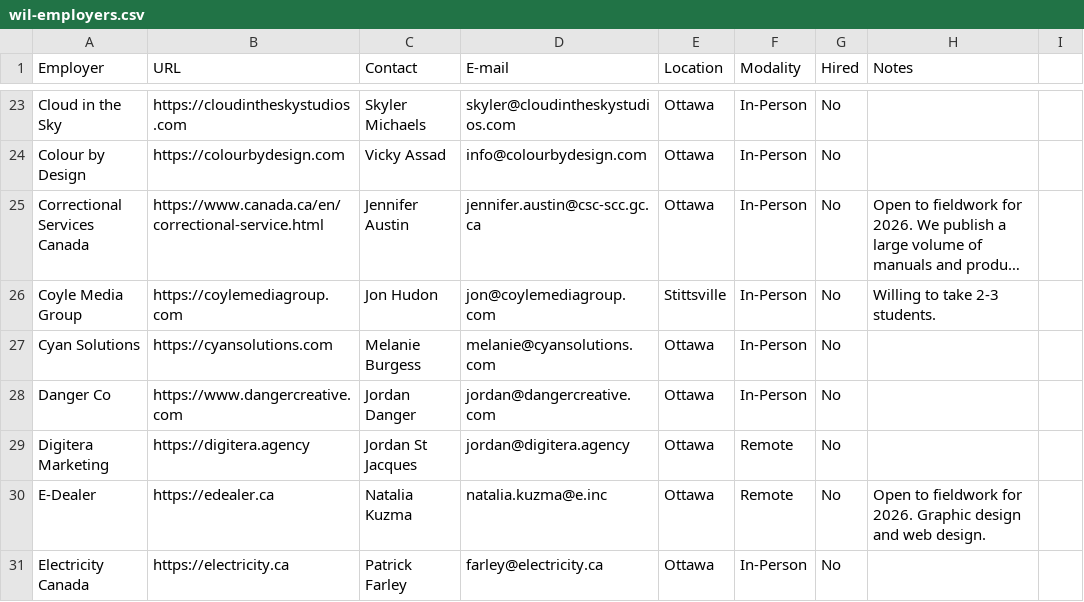
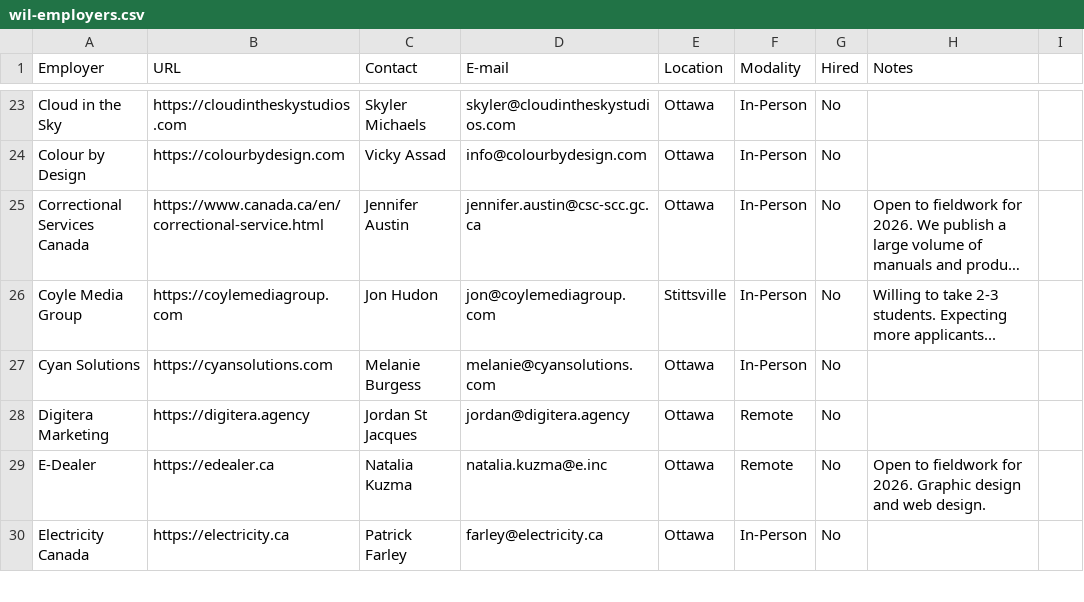
Before and after one commit to algonquindesign/algonquindesign.ca, a CSV file: _data/wil-employers.csv, drawn as a sheet; only a part is shown, gaps mark what is left out; long unchanged cells end in …; the diff names each change by its address in the sheet, - before the commit and + after, or states it on an @@ line.

Commit message:
Update WIL employers list
Added additional note for Coyle Media Group and removed Danger Co from the employers CSV file.

```diff
--- a/_data/wil-employers.csv
+++ b/_data/wil-employers.csv
-H26 (Notes): Willing to take 2-3 students.
+H26 (Notes): Willing to take 2-3 students. Expecting more applicants...
-row 28: Danger Co | https://www.dangercreative.com | Jordan Danger | jordan@dangercreative.com | Ottawa | In-Person | No
```
